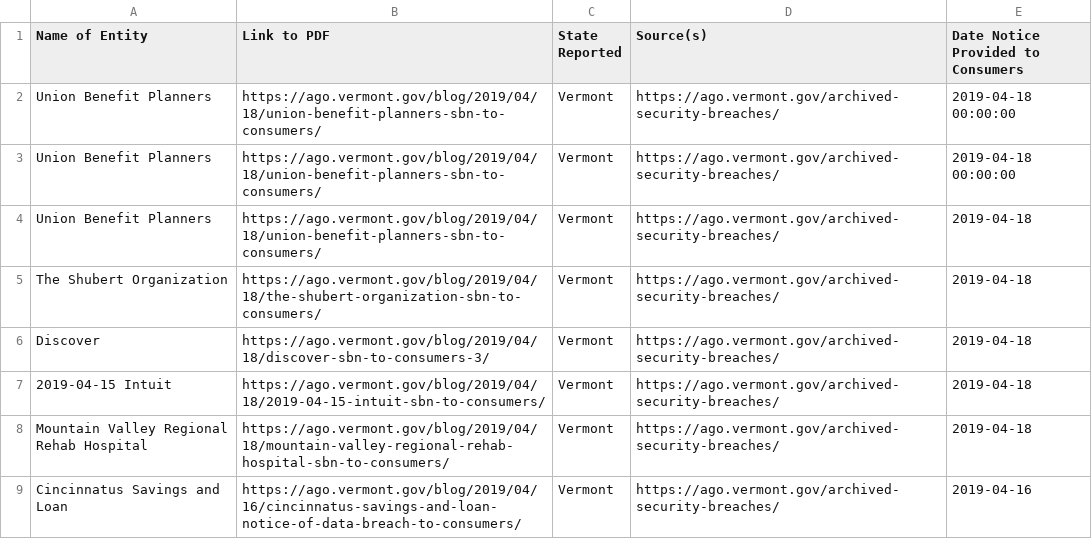
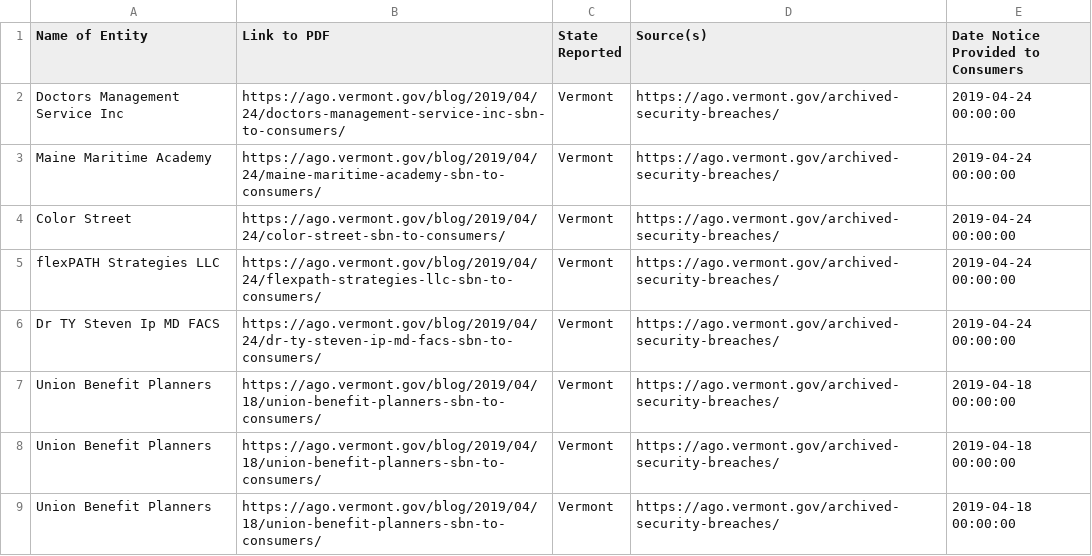
Before and after one commit to rachrich765/SI_485_PRC_Final, a CSV file: vermont.csv, drawn as a sheet; only a part is shown; the shorter side is filled out with more unchanged rows.

```diff
--- a/vermont.csv
+++ b/vermont.csv
@@ -1,2 +1,8 @@
 Name of Entity,Link to PDF,State Reported,Source(s),Date Notice Provided to Consumers
+Doctors Management Service Inc ,https://ago.vermont.gov/blog/2019/04/24/doctors-management-service-inc-sbn-to-consumers/,Vermont,https://ago.vermont.gov/archived-security-breaches/,2019-04-24 00:00:00
+Maine Maritime Academy ,https://ago.vermont.gov/blog/2019/04/24/maine-maritime-academy-sbn-to-consumers/,Vermont,https://ago.vermont.gov/archived-security-breaches/,2019-04-24 00:00:00
+Color Street ,https://ago.vermont.gov/blog/2019/04/24/color-street-sbn-to-consumers/,Vermont,https://ago.vermont.gov/archived-security-breaches/,2019-04-24 00:00:00
+flexPATH Strategies LLC ,https://ago.vermont.gov/blog/2019/04/24/flexpath-strategies-llc-sbn-to-consumers/,Vermont,https://ago.vermont.gov/archived-security-breaches/,2019-04-24 00:00:00
+Dr TY Steven Ip MD FACS ,https://ago.vermont.gov/blog/2019/04/24/dr-ty-steven-ip-md-facs-sbn-to-consumers/,Vermont,https://ago.vermont.gov/archived-security-breaches/,2019-04-24 00:00:00
+Union Benefit Planners ,https://ago.vermont.gov/blog/2019/04/18/union-benefit-planners-sbn-to-consumers/,Vermont,https://ago.vermont.gov/archived-security-breaches/,2019-04-18 00:00:00
 Union Benefit Planners ,https://ago.vermont.gov/blog/2019/04/18/union-benefit-planners-sbn-to-consumers/,Vermont,https://ago.vermont.gov/archived-security-breaches/,2019-04-18 00:00:00
```
Also changed, not shown: maryland.csv, montana.csv, 10 other files.
